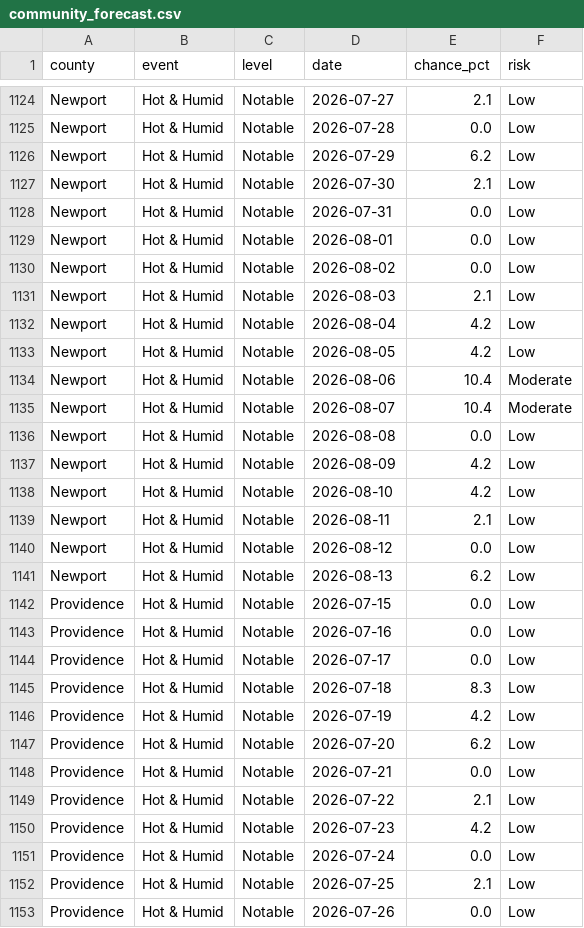
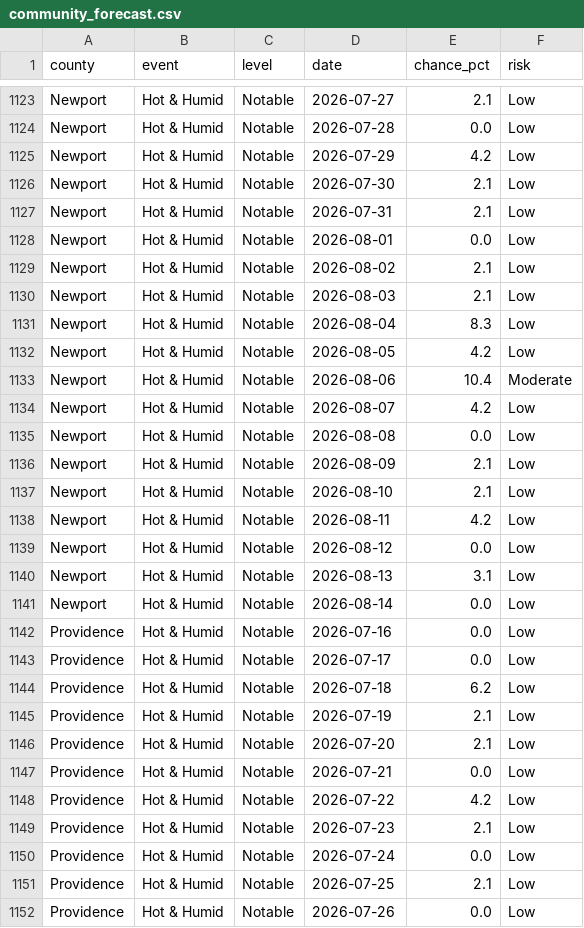
Before and after one commit to EMPIRIC2/opt-ui-forecast, a CSV file: community_forecast.csv, drawn as a sheet; only a part is shown, gaps mark what is left out; the diff covers the shown part only.

```diff
--- a/community_forecast.csv
+++ b/community_forecast.csv
@@ -1125,27 +1124,27 @@ Newport,Hot & Humid,Notable,2026-07-27,2.1,Low
 Newport,Hot & Humid,Notable,2026-07-28,0.0,Low
-Newport,Hot & Humid,Notable,2026-07-29,6.2,Low
+Newport,Hot & Humid,Notable,2026-07-29,4.2,Low
 Newport,Hot & Humid,Notable,2026-07-30,2.1,Low
-Newport,Hot & Humid,Notable,2026-07-31,0.0,Low
+Newport,Hot & Humid,Notable,2026-07-31,2.1,Low
 Newport,Hot & Humid,Notable,2026-08-01,0.0,Low
-Newport,Hot & Humid,Notable,2026-08-02,0.0,Low
+Newport,Hot & Humid,Notable,2026-08-02,2.1,Low
 Newport,Hot & Humid,Notable,2026-08-03,2.1,Low
-Newport,Hot & Humid,Notable,2026-08-04,4.2,Low
+Newport,Hot & Humid,Notable,2026-08-04,8.3,Low
 Newport,Hot & Humid,Notable,2026-08-05,4.2,Low
 Newport,Hot & Humid,Notable,2026-08-06,10.4,Moderate
-Newport,Hot & Humid,Notable,2026-08-07,10.4,Moderate
+Newport,Hot & Humid,Notable,2026-08-07,4.2,Low
 Newport,Hot & Humid,Notable,2026-08-08,0.0,Low
-Newport,Hot & Humid,Notable,2026-08-09,4.2,Low
-Newport,Hot & Humid,Notable,2026-08-10,4.2,Low
-Newport,Hot & Humid,Notable,2026-08-11,2.1,Low
+Newport,Hot & Humid,Notable,2026-08-09,2.1,Low
+Newport,Hot & Humid,Notable,2026-08-10,2.1,Low
+Newport,Hot & Humid,Notable,2026-08-11,4.2,Low
 Newport,Hot & Humid,Notable,2026-08-12,0.0,Low
-Newport,Hot & Humid,Notable,2026-08-13,6.2,Low
-Providence,Hot & Humid,Notable,2026-07-15,0.0,Low
+Newport,Hot & Humid,Notable,2026-08-13,3.1,Low
+Newport,Hot & Humid,Notable,2026-08-14,0.0,Low
 Providence,Hot & Humid,Notable,2026-07-16,0.0,Low
 Providence,Hot & Humid,Notable,2026-07-17,0.0,Low
-Providence,Hot & Humid,Notable,2026-07-18,8.3,Low
-Providence,Hot & Humid,Notable,2026-07-19,4.2,Low
-Providence,Hot & Humid,Notable,2026-07-20,6.2,Low
+Providence,Hot & Humid,Notable,2026-07-18,6.2,Low
+Providence,Hot & Humid,Notable,2026-07-19,2.1,Low
+Providence,Hot & Humid,Notable,2026-07-20,2.1,Low
 Providence,Hot & Humid,Notable,2026-07-21,0.0,Low
-Providence,Hot & Humid,Notable,2026-07-22,2.1,Low
-Providence,Hot & Humid,Notable,2026-07-23,4.2,Low
+Providence,Hot & Humid,Notable,2026-07-22,4.2,Low
+Providence,Hot & Humid,Notable,2026-07-23,2.1,Low
 Providence,Hot & Humid,Notable,2026-07-24,0.0,Low
```
Also changed, not shown: 2 added rows, 2 removed rows and 150 edited cells elsewhere in this file, 5 other files.
